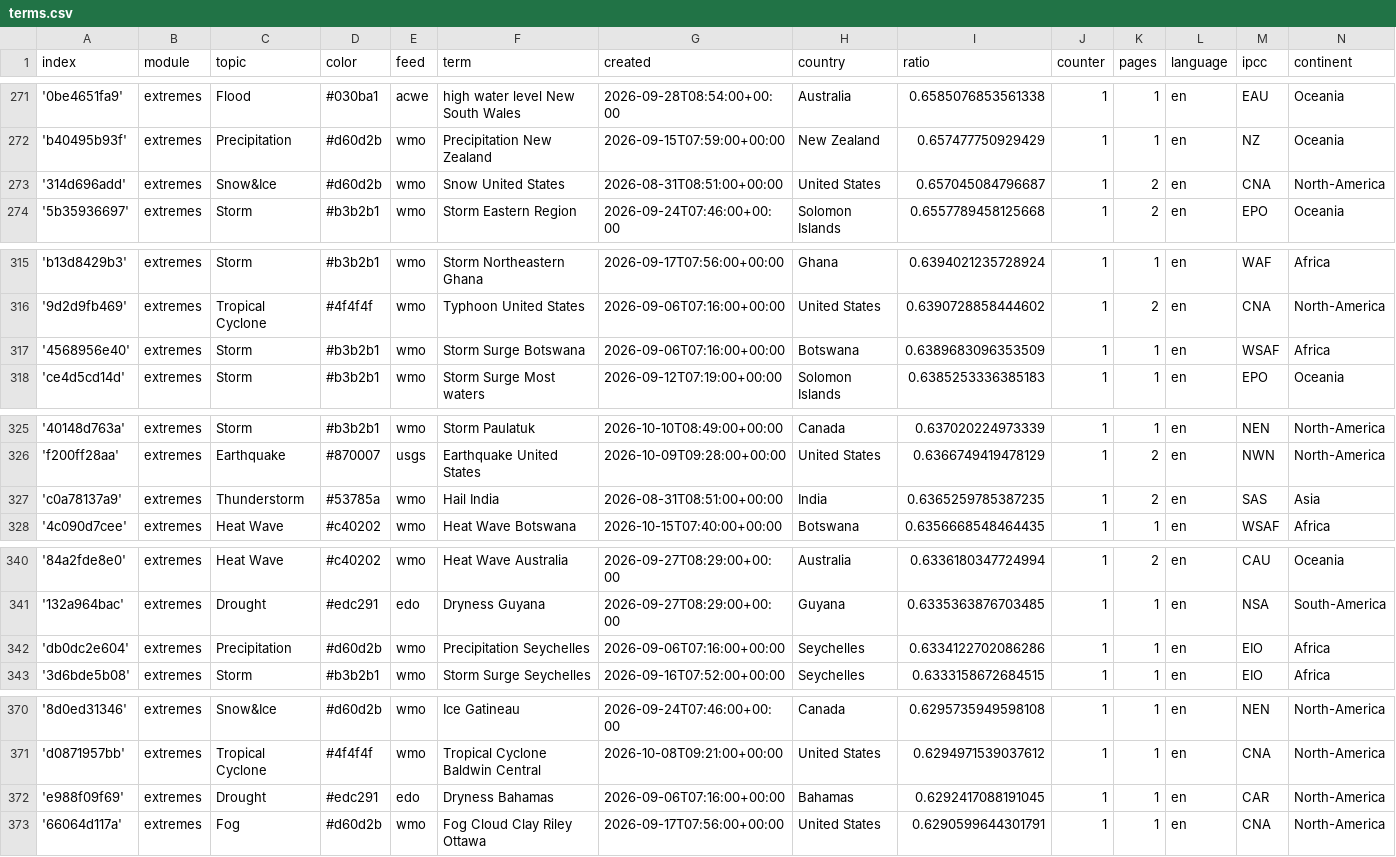
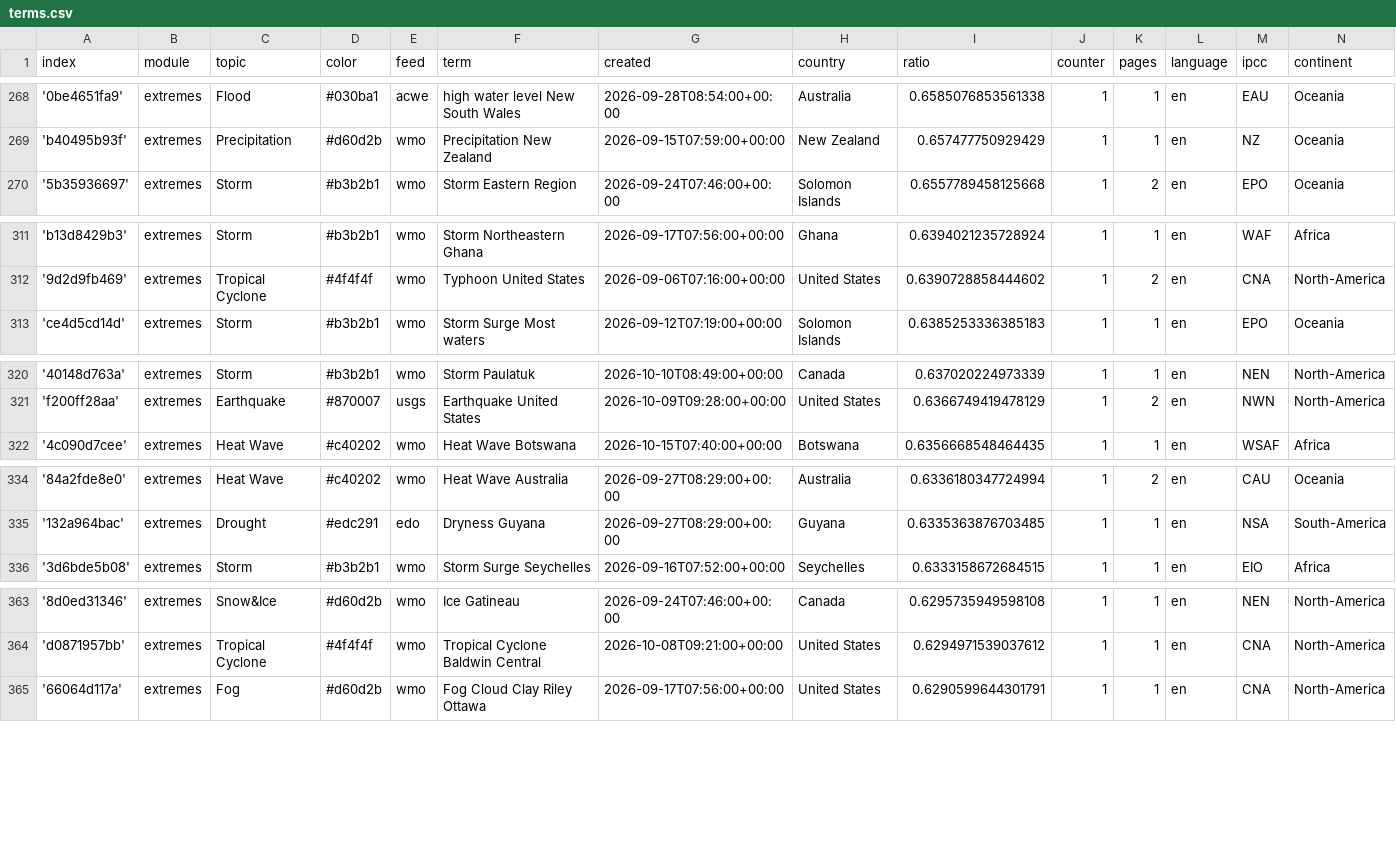
Before and after one commit to picawe-news/englishExtremes, a CSV file: terms.csv, drawn as a sheet; only a part is shown, gaps mark what is left out; removed rows and columns are numbered as before the commit, all else as after; the diff covers the shown part only; the diff names each change by its address in the sheet, - before the commit and + after, or states it on an @@ line.

```diff
--- a/terms.csv
+++ b/terms.csv
-row 273: '314d696add' | extremes | Snow&Ice | #d60d2b | wmo | Snow United States | 2026-08-31T08:51:00+00:00 | United States | 0.657045084796687 | 1 | 2 | en | CNA | North-America
-row 317: '4568956e40' | extremes | Storm | #b3b2b1 | wmo | Storm Surge Botswana | 2026-09-06T07:16:00+00:00 | Botswana | 0.6389683096353509 | 1 | 1 | en | WSAF | Africa
-row 327: 'c0a78137a9' | extremes | Thunderstorm | #53785a | wmo | Hail India | 2026-08-31T08:51:00+00:00 | India | 0.6365259785387235 | 1 | 2 | en | SAS | Asia
-row 342: 'db0dc2e604' | extremes | Precipitation | #d60d2b | wmo | Precipitation Seychelles | 2026-09-06T07:16:00+00:00 | Seychelles | 0.6334122702086286 | 1 | 1 | en | EIO | Africa
-row 372: 'e988f09f69' | extremes | Drought | #edc291 | edo | Dryness Bahamas | 2026-09-06T07:16:00+00:00 | Bahamas | 0.6292417088191045 | 1 | 1 | en | CAR | North-America
```
Also changed, not shown: 1 added row and 6 removed rows elsewhere in this file.
